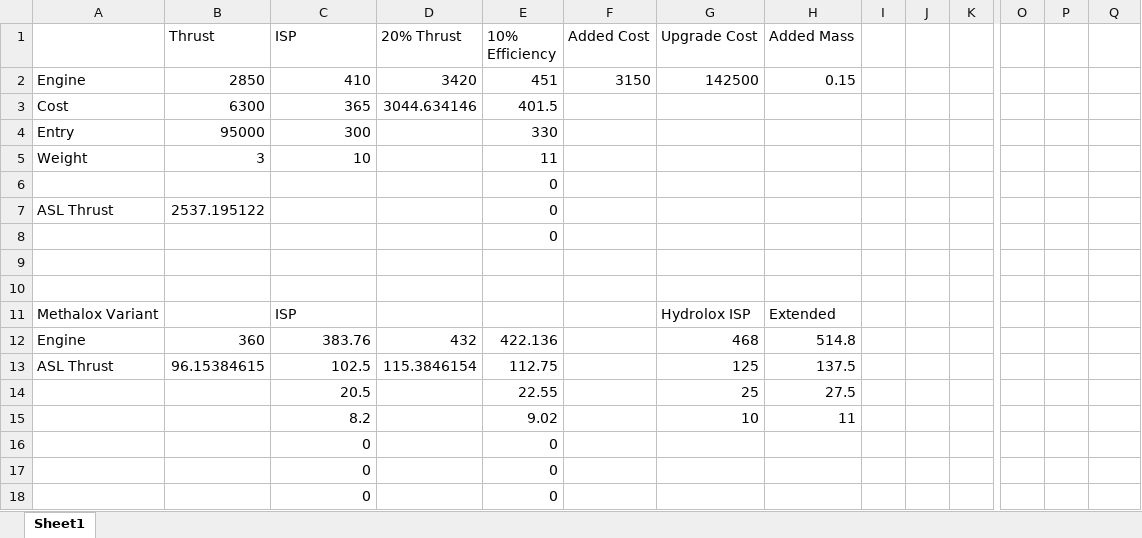
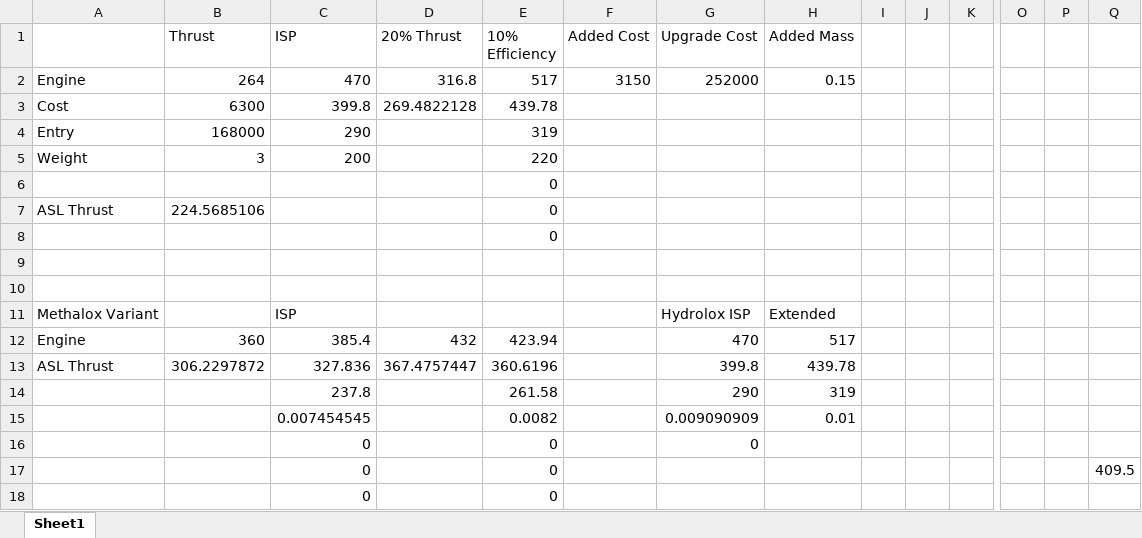
Before and after one commit to hemeac/kiwiTechTree, an Excel workbook: Source/EngineUpgrade.xlsx, sheet Sheet1, drawn as a sheet; only a part is shown, gaps mark what is left out; values as stored, in another font and other column widths than the file's, no borders; removed rows and columns are numbered as before the commit, all else as after; rows hold the shown columns only; the diff names each change by its address in the sheet, - before the commit and + after, or states it on an @@ line.

Commit message:
Mk-33 Support
Added Mk-33 Support; Moved the R.A.P.I.E.R engine to alternate propulsion branch; Added a new node A Bit More Exotic Propulsion; Added Plurals to B9PS Switches

```diff
--- a/Source/EngineUpgrade.xlsx (sheet Sheet1)
+++ b/Source/EngineUpgrade.xlsx (sheet Sheet1)
-B2 (Thrust): 2850
+B2 (Thrust): 264
-C2 (ISP): 410
+C2 (ISP): 470
-D2 (20% Thrust): 3420
+D2 (20% Thrust): 316.8
-E2 (10% Efficiency): 451
+E2 (10% Efficiency): 517
-G2 (Upgrade Cost): 142500
+G2 (Upgrade Cost): 252000
-C3 (ISP): 365
+C3 (ISP): 399.8
-D3 (20% Thrust): 3044.634146
+D3 (20% Thrust): 269.4822128
-E3 (10% Efficiency): 401.5
+E3 (10% Efficiency): 439.78
-row 4: Entry | 95000 | 300 |  | 330
+row 4: Entry | 168000 | 290 |  | 319
-C5 (ISP): 10
+C5 (ISP): 200
-E5 (10% Efficiency): 11
+E5 (10% Efficiency): 220
-B7 (Thrust): 2537.195122
+B7 (Thrust): 224.5685106
-C12 (ISP): 383.76
+C12 (ISP): 385.4
-E12 (10% Efficiency): 422.136
+E12 (10% Efficiency): 423.94
-G12 (Upgrade Cost): 468
+G12 (Upgrade Cost): 470
-H12 (Added Mass): 514.8
+H12 (Added Mass): 517
-row 13: ASL Thrust | 96.15384615 | 102.5 | 115.3846154 | 112.75 |  | 125 | 137.5
-row 14:  |  | 20.5 |  | 22.55 |  | 25 | 27.5
-row 15:  |  | 8.2 |  | 9.02 |  | 10 | 11
+row 13: ASL Thrust | 306.2297872 | 327.836 | 367.4757447 | 360.6196 |  | 399.8 | 439.78
+row 14:  |  | 237.8 |  | 261.58 |  | 290 | 319
+row 15:  |  | 0.007454545 |  | 0.0082 |  | 0.009090909 | 0.01
-G16 (Upgrade Cost): (empty)
+G16 (Upgrade Cost): 0
-Q17: (empty)
+Q17: 409.5
```
Also changed, not shown: 12 other files.
